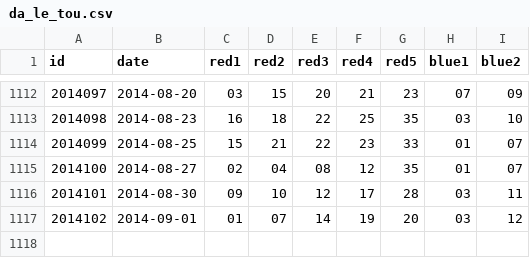
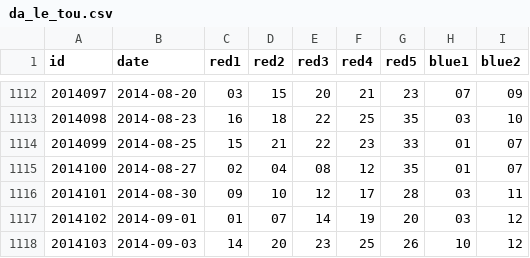
Before and after one commit to lyuehh/open-data, a CSV file: lottery/da_le_tou.csv, drawn as a sheet; only a part is shown, gaps mark what is left out; the diff names each change by its address in the sheet, - before the commit and + after, or states it on an @@ line.

Commit message:
auto update

```diff
--- a/lottery/da_le_tou.csv
+++ b/lottery/da_le_tou.csv
+row 1118: 2014103 | 2014-09-03 | 14 | 20 | 23 | 25 | 26 | 10 | 12
```
